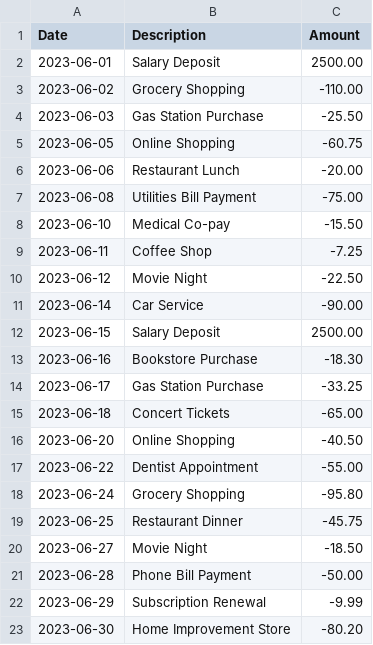
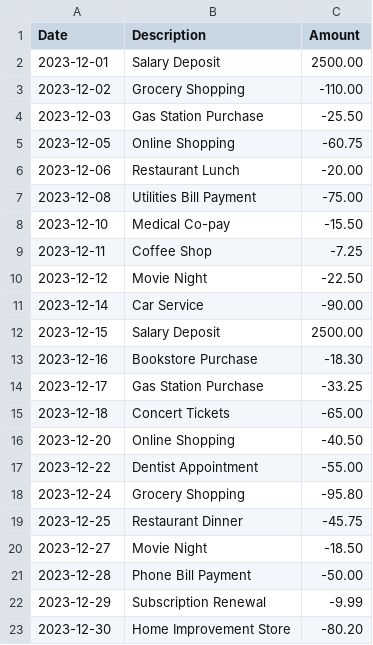
Before and after one commit to darichey/bonk, a CSV file: example/transactions/checking/2023-12.csv, drawn as a sheet.

```diff
--- a/example/transactions/checking/2023-12.csv
+++ b/example/transactions/checking/2023-12.csv
@@ -1,23 +1,23 @@
 Date,Description,Amount
-2023-06-01,Salary Deposit,2500.00
-2023-06-02,Grocery Shopping,-110.00
-2023-06-03,Gas Station Purchase,-25.50
-2023-06-05,Online Shopping,-60.75
-2023-06-06,Restaurant Lunch,-20.00
-2023-06-08,Utilities Bill Payment,-75.00
-2023-06-10,Medical Co-pay,-15.50
-2023-06-11,Coffee Shop,-7.25
-2023-06-12,Movie Night,-22.50
-2023-06-14,Car Service,-90.00
-2023-06-15,Salary Deposit,2500.00
-2023-06-16,Bookstore Purchase,-18.30
-2023-06-17,Gas Station Purchase,-33.25
-2023-06-18,Concert Tickets,-65.00
-2023-06-20,Online Shopping,-40.50
-2023-06-22,Dentist Appointment,-55.00
-2023-06-24,Grocery Shopping,-95.80
-2023-06-25,Restaurant Dinner,-45.75
-2023-06-27,Movie Night,-18.50
-2023-06-28,Phone Bill Payment,-50.00
-2023-06-29,Subscription Renewal,-9.99
-2023-06-30,Home Improvement Store,-80.20
+2023-12-01,Salary Deposit,2500.00
+2023-12-02,Grocery Shopping,-110.00
+2023-12-03,Gas Station Purchase,-25.50
+2023-12-05,Online Shopping,-60.75
+2023-12-06,Restaurant Lunch,-20.00
+2023-12-08,Utilities Bill Payment,-75.00
+2023-12-10,Medical Co-pay,-15.50
+2023-12-11,Coffee Shop,-7.25
+2023-12-12,Movie Night,-22.50
+2023-12-14,Car Service,-90.00
+2023-12-15,Salary Deposit,2500.00
+2023-12-16,Bookstore Purchase,-18.30
+2023-12-17,Gas Station Purchase,-33.25
+2023-12-18,Concert Tickets,-65.00
+2023-12-20,Online Shopping,-40.50
+2023-12-22,Dentist Appointment,-55.00
+2023-12-24,Grocery Shopping,-95.80
+2023-12-25,Restaurant Dinner,-45.75
+2023-12-27,Movie Night,-18.50
+2023-12-28,Phone Bill Payment,-50.00
+2023-12-29,Subscription Renewal,-9.99
+2023-12-30,Home Improvement Store,-80.20
```
Also changed, not shown: example/transactions/checking/2023-07.csv, example/transactions/checking/2023-09.csv, 1 other file.
